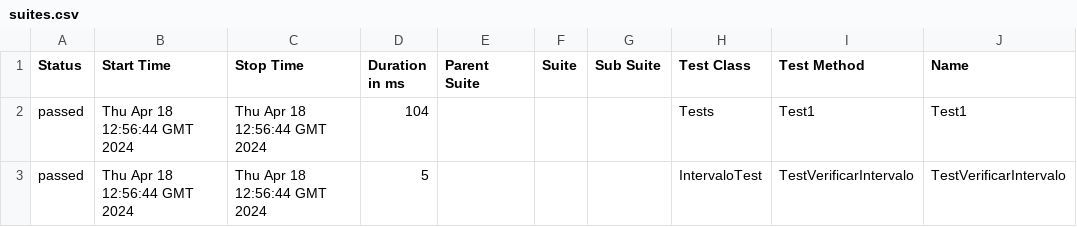
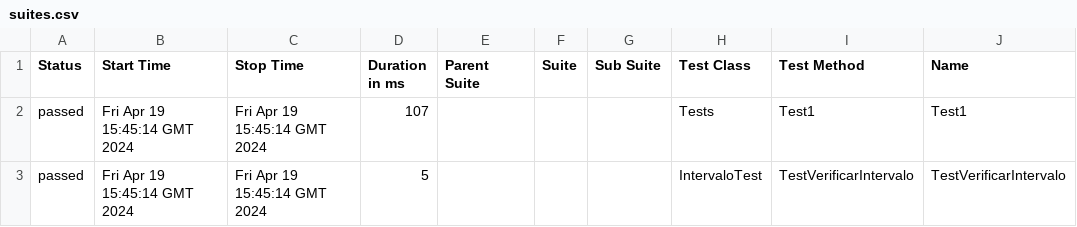
Before and after one commit to ladesa-ro/gerar-horario, a CSV file: b/development/data/suites.csv, drawn as a sheet; only a part is shown; the diff names each change by its address in the sheet, - before the commit and + after, or states it on an @@ line.

```diff
--- a/b/development/data/suites.csv
+++ b/b/development/data/suites.csv
-B2:B3 (Start Time): Thu Apr 18 12:56:44 GMT 2024
+B2:B3 (Start Time): Fri Apr 19 15:45:14 GMT 2024
-C2:C3 (Stop Time): Thu Apr 18 12:56:44 GMT 2024
+C2:C3 (Stop Time): Fri Apr 19 15:45:14 GMT 2024
-D2 (Duration in ms): 104
+D2 (Duration in ms): 107
```
Also changed, not shown: 26 other files.
